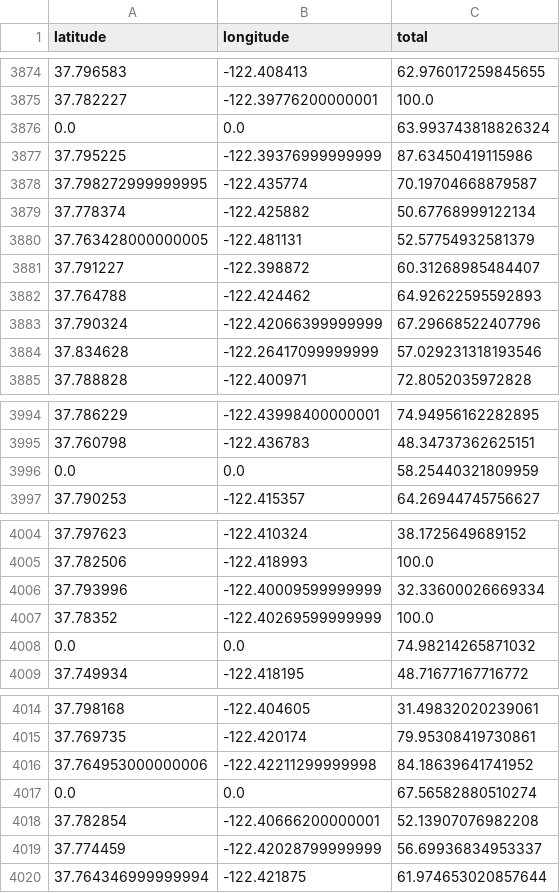
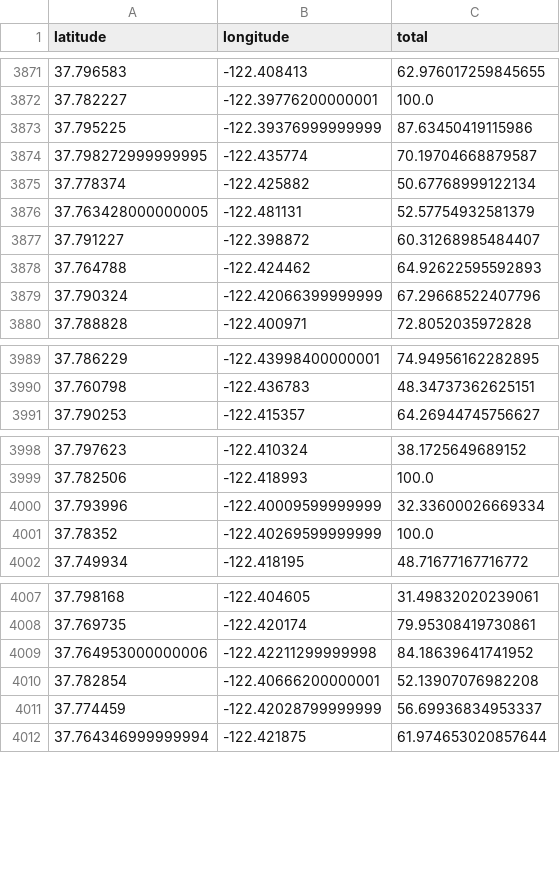
Before and after one commit to Alex-Girard/D3MapOverlays, a CSV file: data/food_inspection.csv, drawn as a sheet; only a part is shown, gaps mark what is left out; the diff covers the shown part only; the diff names each change by its address in the sheet, - before the commit and + after, or states it on an @@ line.

```diff
--- a/data/food_inspection.csv
+++ b/data/food_inspection.csv
-row 3876: 0.0 | 0.0 | 63.993743818826324
-row 3884: 37.834628 | -122.26417099999999 | 57.029231318193546
-row 3996: 0.0 | 0.0 | 58.25440321809959
-row 4008: 0.0 | 0.0 | 74.98214265871032
-row 4017: 0.0 | 0.0 | 67.56582880510274
```
Also changed, not shown: 20 removed rows elsewhere in this file, 8 other files.
